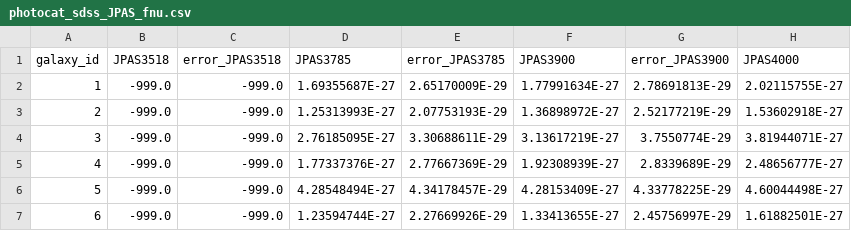
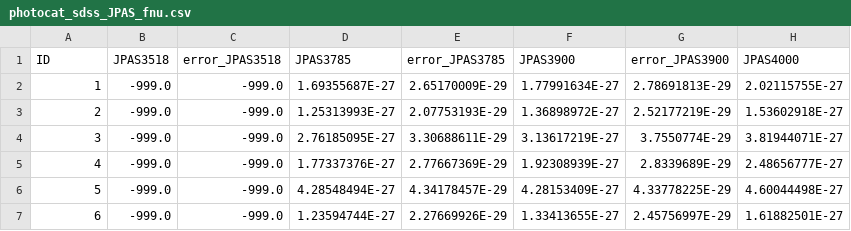
Before and after one commit to mdastro/Challenge, a CSV file: PhotoCats_FNU/photocat_sdss_JPAS_fnu.csv, drawn as a sheet; only a part is shown; the diff names each change by its address in the sheet, - before the commit and + after, or states it on an @@ line.

```diff
--- a/PhotoCats_FNU/photocat_sdss_JPAS_fnu.csv
+++ b/PhotoCats_FNU/photocat_sdss_JPAS_fnu.csv
-A1: galaxy_id
+A1: ID
```
Also changed, not shown: PhotoCats_FNU/photocat_sdss_JPLUS_fnu.csv, 4 other files.
